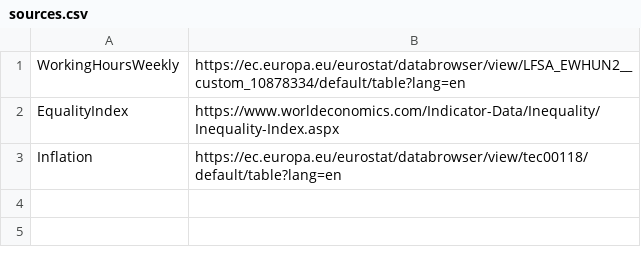
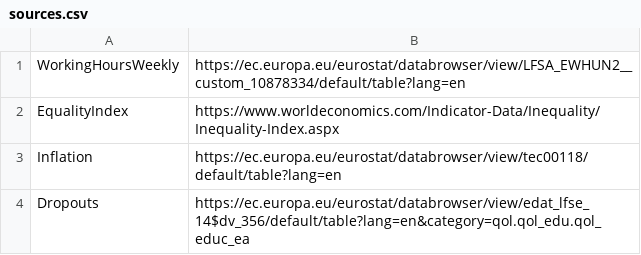
Before and after one commit to mromina24/PR24BKRMKPMSJSV, a CSV file: Data/sources.csv, drawn as a sheet; the diff names each change by its address in the sheet, - before the commit and + after, or states it on an @@ line.

Commit message:
Update sources.csv

```diff
--- a/Data/sources.csv
+++ b/Data/sources.csv
+row 4: Dropouts | https://ec.europa.eu/eurostat/databrowser/view/edat_lfse_14$dv_356/default/table?lang=en&category=qol.qol_edu.qol_educ_ea
```
